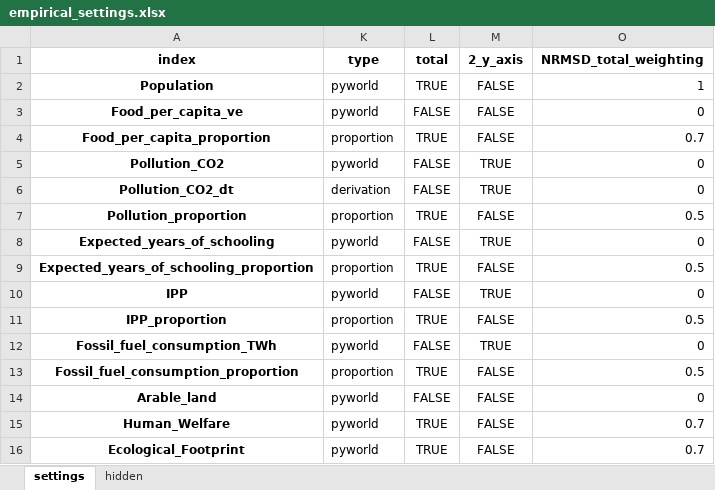
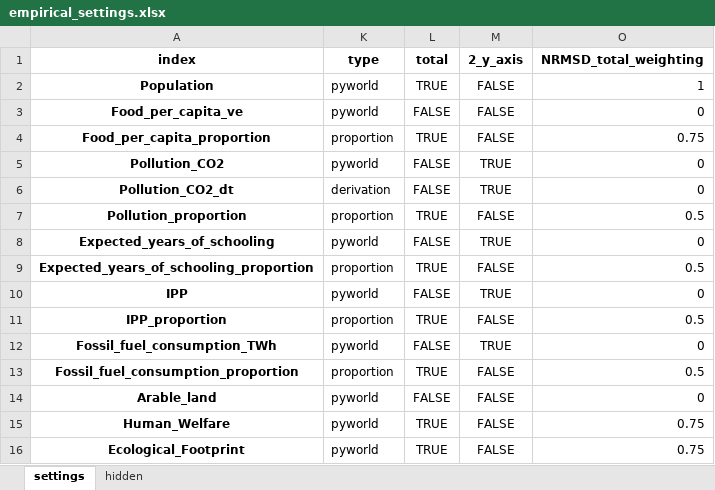
Before and after one commit to TimSchell98/Limits-to-Growth-Masterprojekt-TH-Koeln-2022, an Excel workbook: empirical_settings.xlsx, sheet settings, drawn as a sheet; values as stored, in another font and other column widths than the file's, no borders; the diff names each change by its address in the sheet, - before the commit and + after, or states it on an @@ line.

```diff
--- a/empirical_settings.xlsx (sheet settings)
+++ b/empirical_settings.xlsx (sheet settings)
-O4 (NRMSD_total_weighting): 0.7
+O4 (NRMSD_total_weighting): 0.75
-O15:O16 (NRMSD_total_weighting): 0.7
+O15:O16 (NRMSD_total_weighting): 0.75
```
Also changed, not shown: Parameters_to_be_analysed.xlsx, 4 other files.
